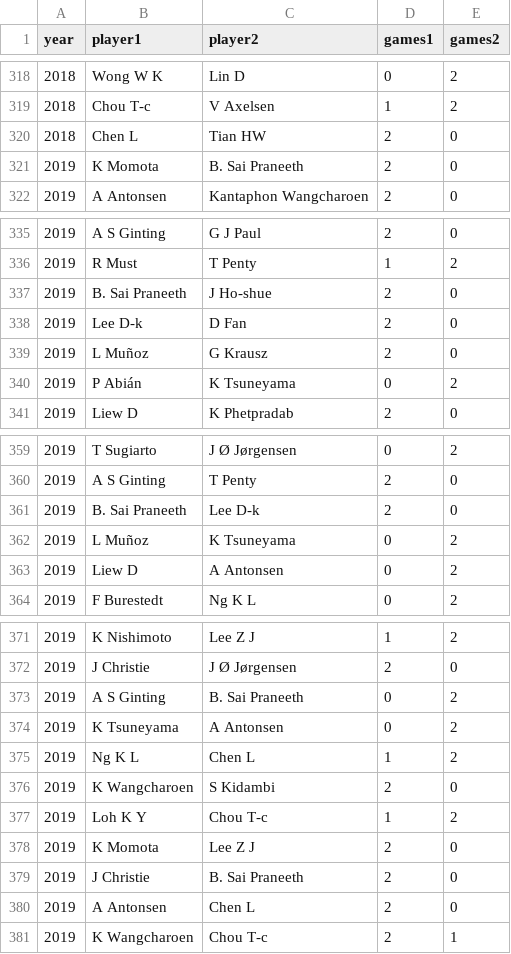
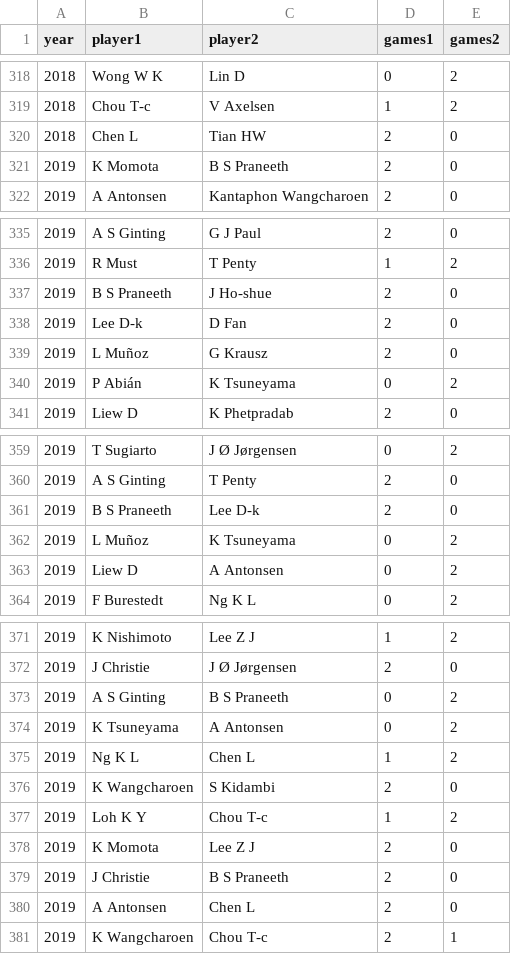
Before and after one commit to clement-lee/badminton, a CSV file: data.csv, drawn as a sheet; only a part is shown, gaps mark what is left out.

Commit message:
edit R, algo.cpp & data.csv with 1st good results

```diff
--- a/data.csv
+++ b/data.csv
@@ -320,3 +320,3 @@ year,player1,player2,games1,games2
 2018,Chen L,Tian HW,2,0
-2019,K Momota,B. Sai Praneeth,2,0
+2019,K Momota,B S Praneeth,2,0
 2019,A Antonsen,Kantaphon Wangcharoen,2,0
@@ -336,3 +336,3 @@ year,player1,player2,games1,games2
 2019,R Must,T Penty,1,2
-2019,B. Sai Praneeth,J Ho-shue,2,0
+2019,B S Praneeth,J Ho-shue,2,0
 2019,Lee D-k,D Fan,2,0
@@ -360,3 +360,3 @@ year,player1,player2,games1,games2
 2019,A S Ginting,T Penty,2,0
-2019,B. Sai Praneeth,Lee D-k,2,0
+2019,B S Praneeth,Lee D-k,2,0
 2019,L Muñoz,K Tsuneyama,0,2
@@ -372,3 +372,3 @@ year,player1,player2,games1,games2
 2019,J Christie,J Ø Jørgensen,2,0
-2019,A S Ginting,B. Sai Praneeth,0,2
+2019,A S Ginting,B S Praneeth,0,2
 2019,K Tsuneyama,A Antonsen,0,2
@@ -378,3 +378,3 @@ year,player1,player2,games1,games2
 2019,K Momota,Lee Z J,2,0
-2019,J Christie,B. Sai Praneeth,2,0
+2019,J Christie,B S Praneeth,2,0
 2019,A Antonsen,Chen L,2,0
```
Also changed, not shown: 3 other files.
